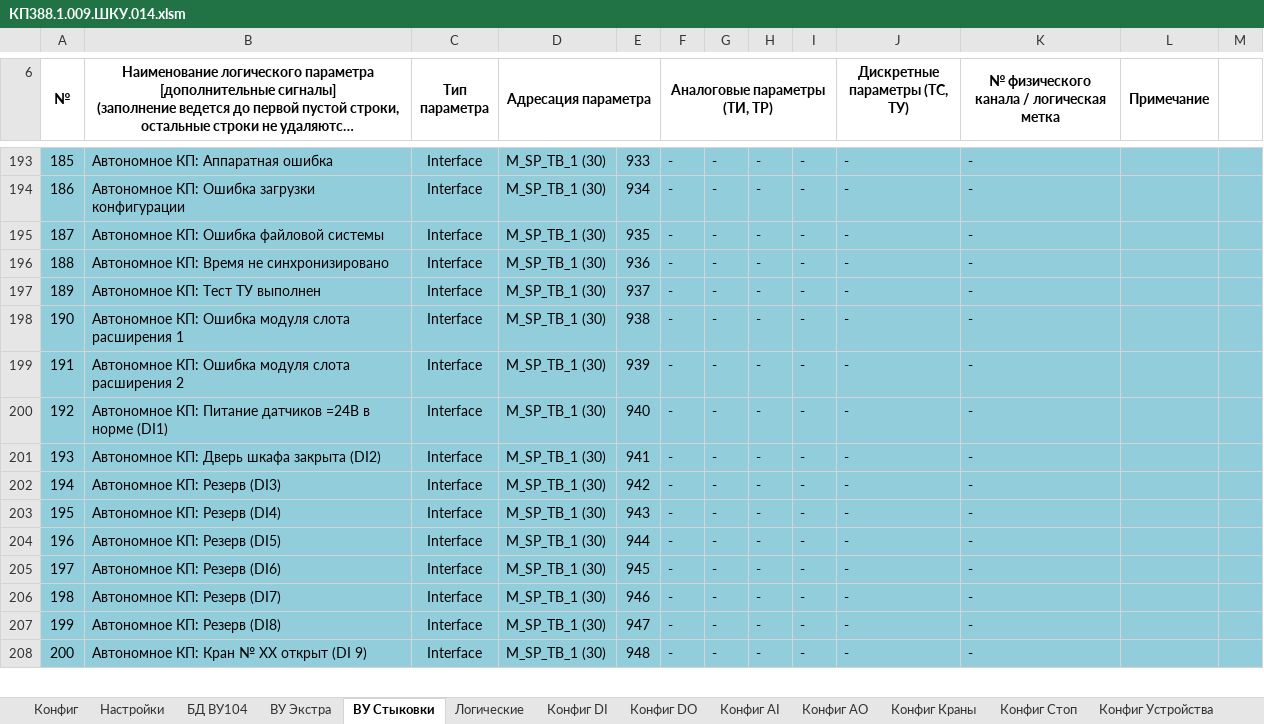
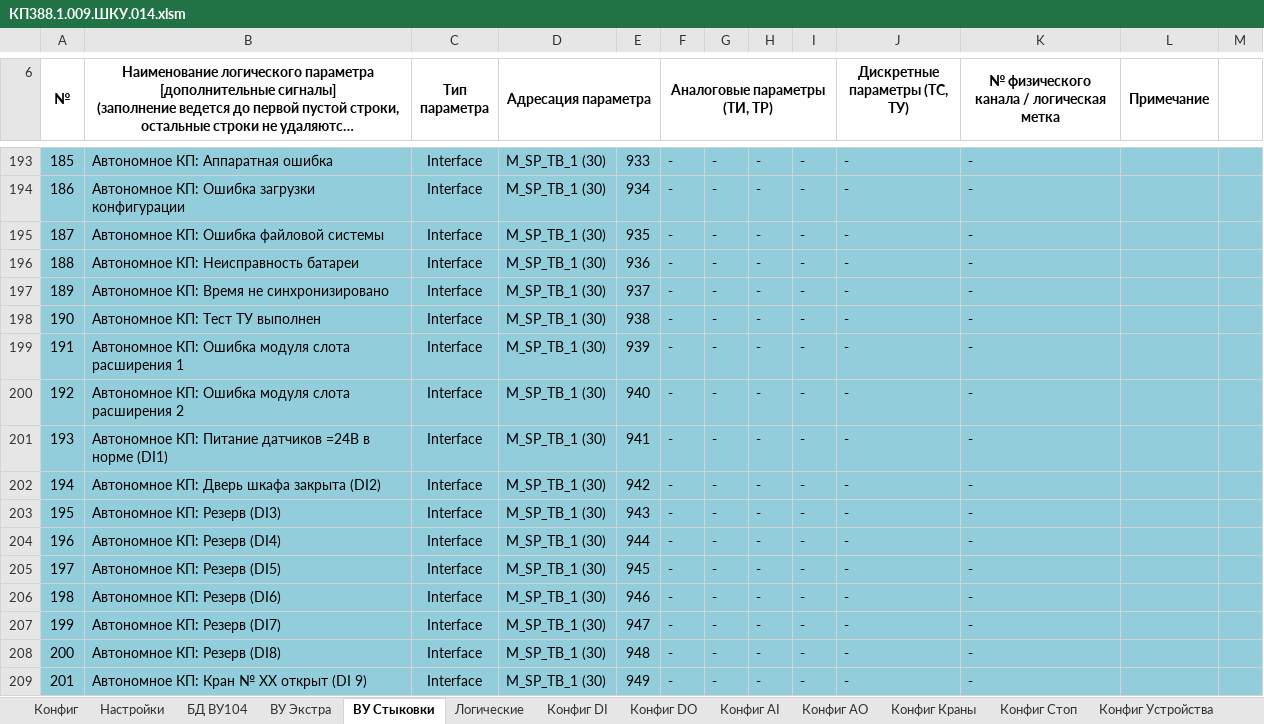
Before and after one commit to Pankistodor/kp_rodniki, an Excel workbook: КП388.1.009.ШКУ.014.xlsm, sheet ВУ Стыковки, drawn as a sheet; only a part is shown, gaps mark what is left out; long unchanged cells end in …; values as stored, in another font and other column widths than the file's, no borders; addresses are those after the commit; the diff covers the shown part only; the diff names each change by its address in the sheet, - before the commit and + after, or states it on an @@ line.

```diff
--- a/КП388.1.009.ШКУ.014.xlsm (sheet ВУ Стыковки)
+++ b/КП388.1.009.ШКУ.014.xlsm (sheet ВУ Стыковки)
+row 196: 188 | Автономное КП: Неисправность батареи | Interface | M_SP_TB_1 (30) | 936 | - | - | - | - | - | -
@@ column A (№) renumbered between rows 197 and 379 @@
-E197: 936
+E197: 937
-E198: 937
+E198: 938
-E199: 938
+E199: 939
-E200: 939
+E200: 940
-E201: 940
+E201: 941
-E202: 941
+E202: 942
-E203: 942
+E203: 943
-E204: 943
+E204: 944
-E205: 944
+E205: 945
-E206: 945
+E206: 946
-E207: 946
+E207: 947
-E208: 947
+E208: 948
-E209: 948
+E209: 949
```
Also changed, not shown: 79 added rows, 1 removed row and 44 edited cells elsewhere in this sheet, sheet БД ВУ104, sheet Конфиг AI, sheet Конфиг, sheet Акт-заготовки, sheet Конфиг DI, 11 other files.
